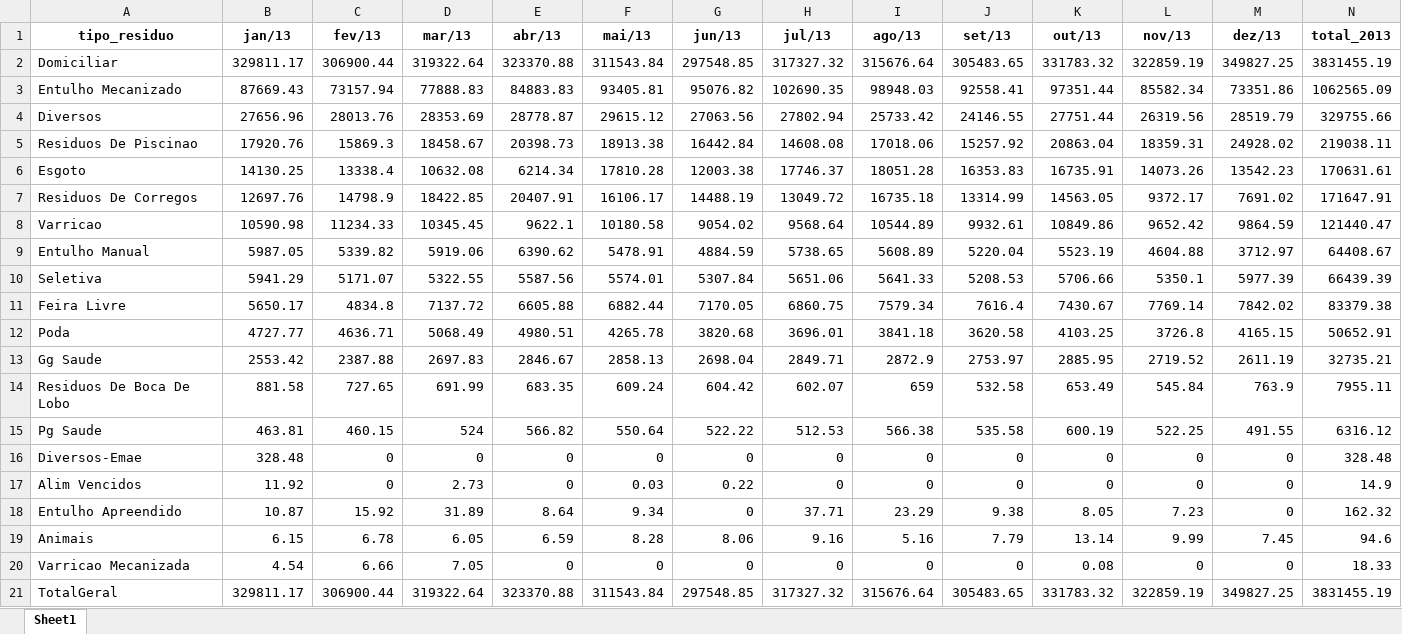
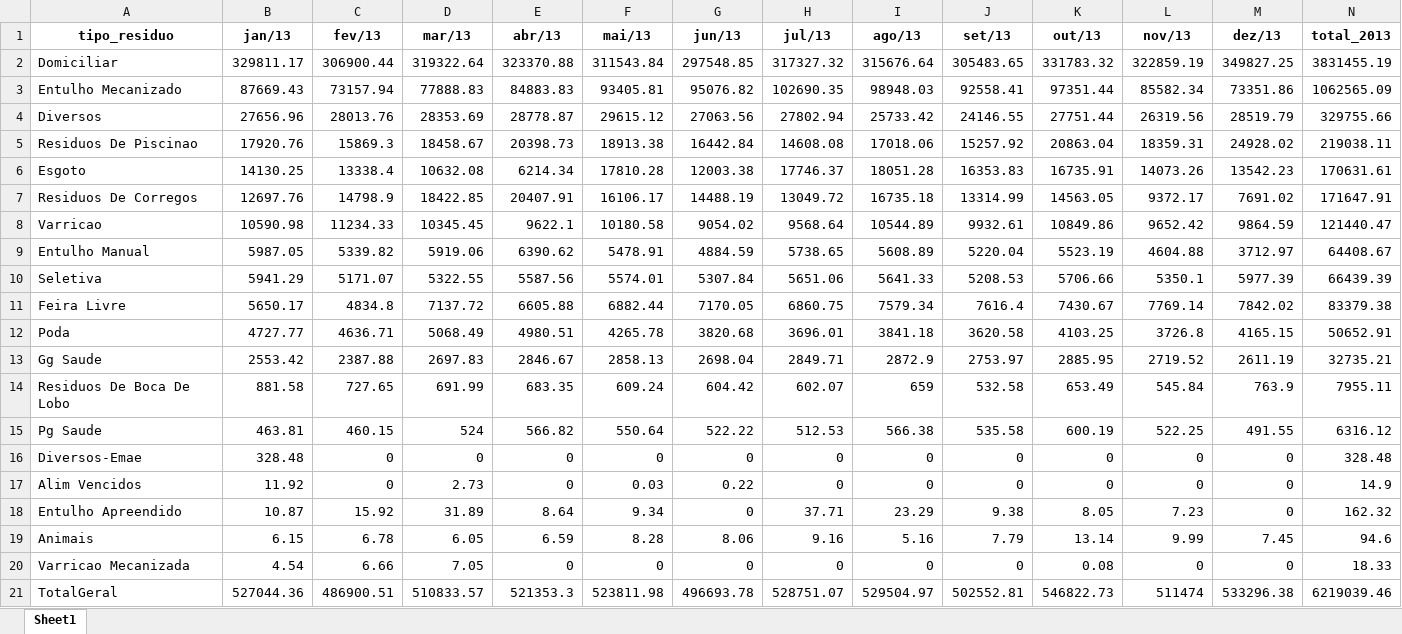
Before and after one commit to Mikhailcherniev/excel2, an Excel workbook: 2013_coleta_tipos_residuos.xlsx, sheet Sheet1, drawn as a sheet; values as stored, in another font and other column widths than the file's, no borders; the diff names each change by its address in the sheet, - before the commit and + after, or states it on an @@ line.

```diff
--- a/2013_coleta_tipos_residuos.xlsx (sheet Sheet1)
+++ b/2013_coleta_tipos_residuos.xlsx (sheet Sheet1)
-B21 (jan/13): 329811.17
+B21 (jan/13): 527044.36
-C21 (fev/13): 306900.44
+C21 (fev/13): 486900.51
-D21 (mar/13): 319322.64
+D21 (mar/13): 510833.57
-E21 (abr/13): 323370.88
+E21 (abr/13): 521353.3
-F21 (mai/13): 311543.84
+F21 (mai/13): 523811.98
-G21 (jun/13): 297548.85
+G21 (jun/13): 496693.78
-H21 (jul/13): 317327.32
+H21 (jul/13): 528751.07
-I21 (ago/13): 315676.64
+I21 (ago/13): 529504.97
-J21 (set/13): 305483.65
+J21 (set/13): 502552.81
-K21 (out/13): 331783.32
+K21 (out/13): 546822.73
-L21 (nov/13): 322859.19
+L21 (nov/13): 511474
-M21 (dez/13): 349827.25
+M21 (dez/13): 533296.38
-N21 (total_2013): 3831455.19
+N21 (total_2013): 6219039.46
```
Also changed, not shown: 2014_coleta_tipos_residuos.xlsx, 1 other file.
